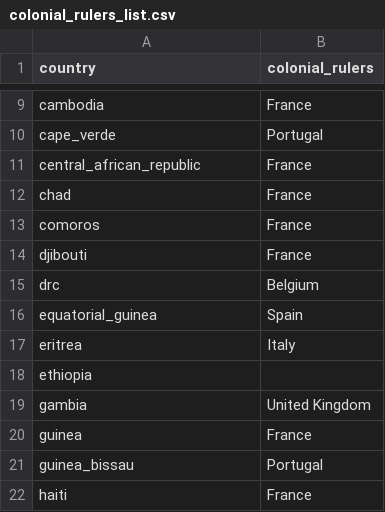
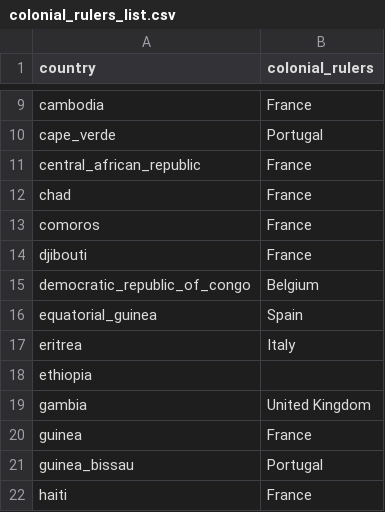
Before and after one commit to andrewkentjohnston/replication_mk2, a CSV file: phase_1/data/supplementary_data/colonial_rulers_list.csv, drawn as a sheet; only a part is shown, gaps mark what is left out.

```diff
--- a/phase_1/data/supplementary_data/colonial_rulers_list.csv
+++ b/phase_1/data/supplementary_data/colonial_rulers_list.csv
@@ -14,3 +14,3 @@ comoros,France
 djibouti,France
-drc,Belgium
+democratic_republic_of_congo,Belgium
 equatorial_guinea,Spain
```
Also changed, not shown: phase_1/data/country_spreadsheets/1999/democratic_republic_of_congo_1999.csv, phase_1/data/country_spreadsheets/2001/democratic_republic_of_congo_2001.csv, 10 other files.
